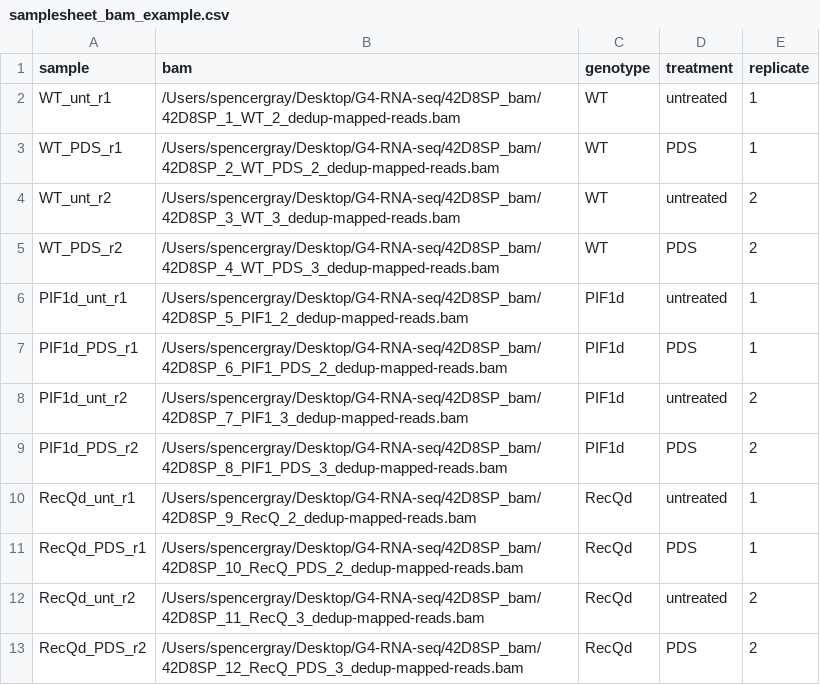
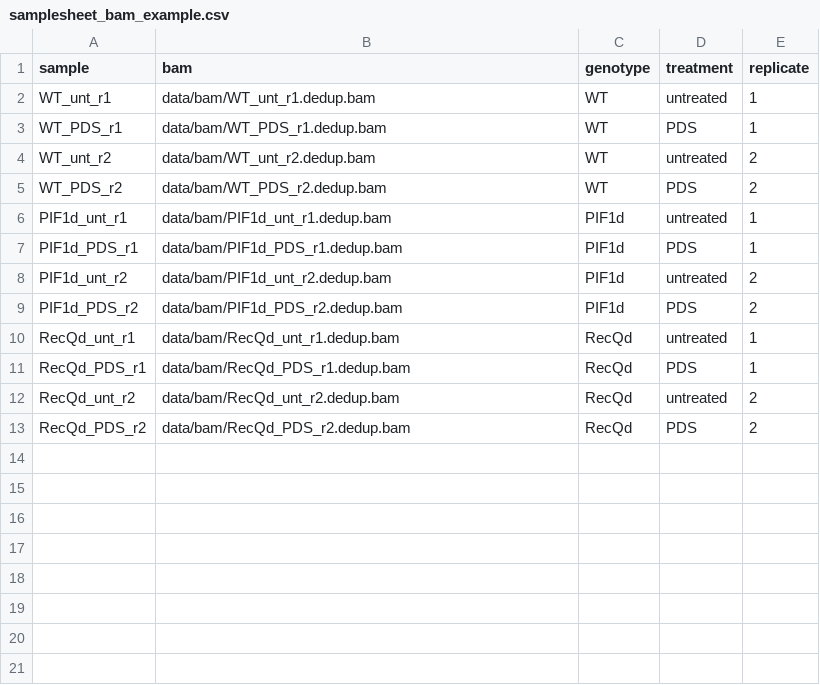
Before and after one commit to spegray/nf-g4rnaseq, a CSV file: assets/samplesheet_bam_example.csv, drawn as a sheet.

```diff
--- a/assets/samplesheet_bam_example.csv
+++ b/assets/samplesheet_bam_example.csv
@@ -1,13 +1,13 @@
 sample,bam,genotype,treatment,replicate
-WT_unt_r1,/Users/spencergray/Desktop/G4-RNA-seq/42D8SP_bam/42D8SP_1_WT_2_dedup-mapped-reads.bam,WT,untreated,1
-WT_PDS_r1,/Users/spencergray/Desktop/G4-RNA-seq/42D8SP_bam/42D8SP_2_WT_PDS_2_dedup-mapped-reads.bam,WT,PDS,1
-WT_unt_r2,/Users/spencergray/Desktop/G4-RNA-seq/42D8SP_bam/42D8SP_3_WT_3_dedup-mapped-reads.bam,WT,untreated,2
-WT_PDS_r2,/Users/spencergray/Desktop/G4-RNA-seq/42D8SP_bam/42D8SP_4_WT_PDS_3_dedup-mapped-reads.bam,WT,PDS,2
-PIF1d_unt_r1,/Users/spencergray/Desktop/G4-RNA-seq/42D8SP_bam/42D8SP_5_PIF1_2_dedup-mapped-reads.bam,PIF1d,untreated,1
-PIF1d_PDS_r1,/Users/spencergray/Desktop/G4-RNA-seq/42D8SP_bam/42D8SP_6_PIF1_PDS_2_dedup-mapped-reads.bam,PIF1d,PDS,1
-PIF1d_unt_r2,/Users/spencergray/Desktop/G4-RNA-seq/42D8SP_bam/42D8SP_7_PIF1_3_dedup-mapped-reads.bam,PIF1d,untreated,2
-PIF1d_PDS_r2,/Users/spencergray/Desktop/G4-RNA-seq/42D8SP_bam/42D8SP_8_PIF1_PDS_3_dedup-mapped-reads.bam,PIF1d,PDS,2
-RecQd_unt_r1,/Users/spencergray/Desktop/G4-RNA-seq/42D8SP_bam/42D8SP_9_RecQ_2_dedup-mapped-reads.bam,RecQd,untreated,1
-RecQd_PDS_r1,/Users/spencergray/Desktop/G4-RNA-seq/42D8SP_bam/42D8SP_10_RecQ_PDS_2_dedup-mapped-reads.bam,RecQd,PDS,1
-RecQd_unt_r2,/Users/spencergray/Desktop/G4-RNA-seq/42D8SP_bam/42D8SP_11_RecQ_3_dedup-mapped-reads.bam,RecQd,untreated,2
-RecQd_PDS_r2,/Users/spencergray/Desktop/G4-RNA-seq/42D8SP_bam/42D8SP_12_RecQ_PDS_3_dedup-mapped-reads.bam,RecQd,PDS,2
+WT_unt_r1,data/bam/WT_unt_r1.dedup.bam,WT,untreated,1
+WT_PDS_r1,data/bam/WT_PDS_r1.dedup.bam,WT,PDS,1
+WT_unt_r2,data/bam/WT_unt_r2.dedup.bam,WT,untreated,2
+WT_PDS_r2,data/bam/WT_PDS_r2.dedup.bam,WT,PDS,2
+PIF1d_unt_r1,data/bam/PIF1d_unt_r1.dedup.bam,PIF1d,untreated,1
+PIF1d_PDS_r1,data/bam/PIF1d_PDS_r1.dedup.bam,PIF1d,PDS,1
+PIF1d_unt_r2,data/bam/PIF1d_unt_r2.dedup.bam,PIF1d,untreated,2
+PIF1d_PDS_r2,data/bam/PIF1d_PDS_r2.dedup.bam,PIF1d,PDS,2
+RecQd_unt_r1,data/bam/RecQd_unt_r1.dedup.bam,RecQd,untreated,1
+RecQd_PDS_r1,data/bam/RecQd_PDS_r1.dedup.bam,RecQd,PDS,1
+RecQd_unt_r2,data/bam/RecQd_unt_r2.dedup.bam,RecQd,untreated,2
+RecQd_PDS_r2,data/bam/RecQd_PDS_r2.dedup.bam,RecQd,PDS,2
```
Also changed, not shown: 3 other files.
